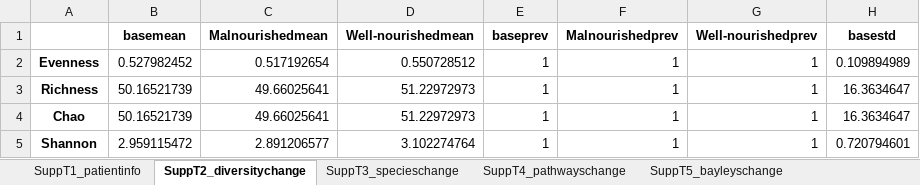
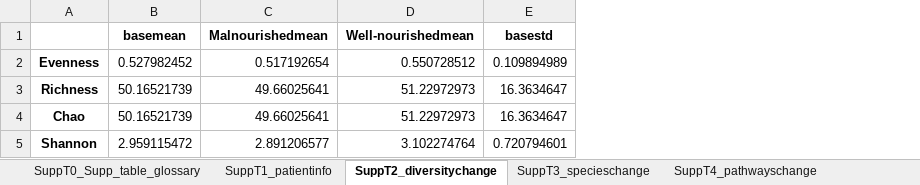
Before and after one commit to theoportlock/m4efad, an Excel workbook: figures/suppTables.xlsx, sheet SuppT2_diversitychange, drawn as a sheet; only a part is shown; values as stored, in another font and other column widths than the file's, no borders; the diff names each change by its address in the sheet, - before the commit and + after, or states it on an @@ line.

```diff
--- a/figures/suppTables.xlsx (sheet SuppT2_diversitychange)
+++ b/figures/suppTables.xlsx (sheet SuppT2_diversitychange)
-sheet tab: SuppT5_bayleyschange
+sheet tab: SuppT0_Supp_table_glossary
-column E (baseprev), rows 2-5: all 1
-column F (Malnourishedprev), rows 2-5: all 1
-column G (Well-nourishedprev), rows 2-5: all 1
```
Also changed, not shown: sheet SuppT8_lipidchange, sheet SuppT7_wolkeschange, sheet SuppT9_lipidclasschange, sheet SuppT6_bayleyschange, sheet SuppT5_eegchange, other sheet tabs, 24 other files.
